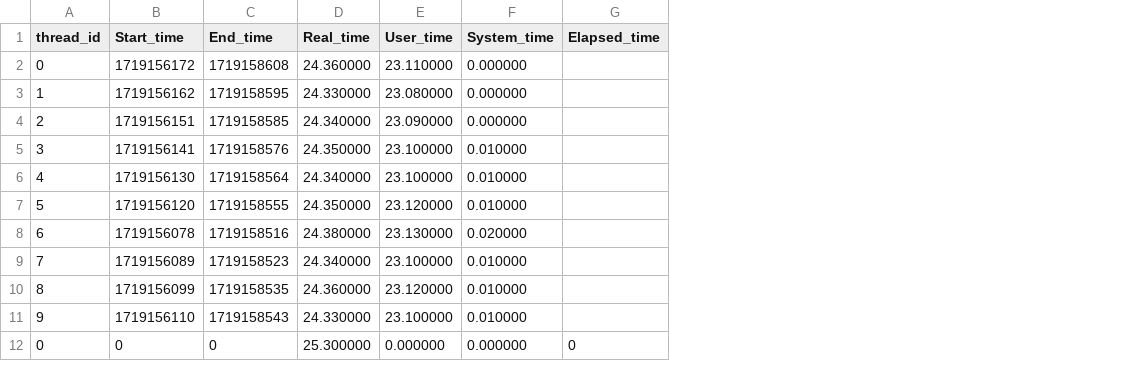
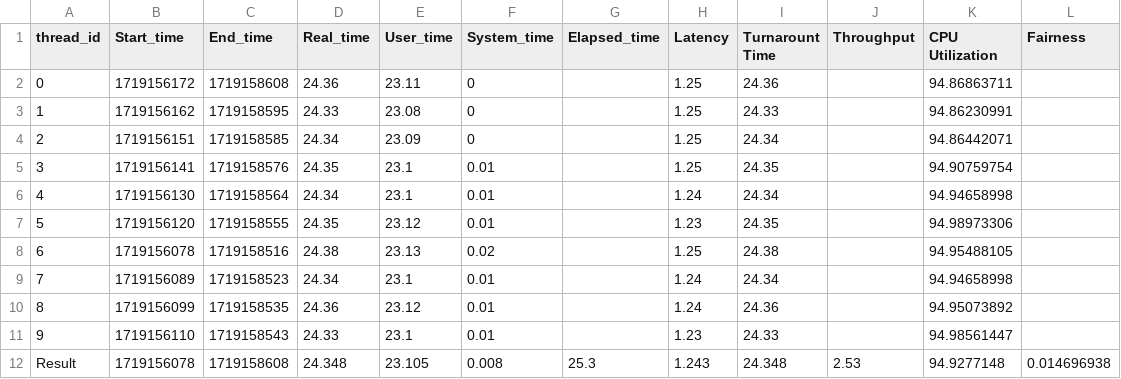
Before and after one commit to hamed-yazdi/Linux-CPU-Benchmarking, a CSV file: Result/Multhithread_Deadline_10.csv, drawn as a sheet; removed rows and columns are numbered as before the commit, all else as after; the diff names each change by its address in the sheet, - before the commit and + after, or states it on an @@ line.

```diff
--- a/Result/Multhithread_Deadline_10.csv
+++ b/Result/Multhithread_Deadline_10.csv
+column H (Latency), rows 2-11: 1.25 | 1.25 | 1.25 | 1.25 | 1.24 | 1.23 | 1.25 | 1.24 | 1.24 | 1.23
+column I (Turnarount Time), rows 2-11: 24.36 | 24.33 | 24.34 | 24.35 | 24.34 | 24.35 | 24.38 | 24.34 | 24.36 | 24.33
+column J (Throughput), empty
+column K (CPU Utilization), rows 2-11: 94.86863711 | 94.86230991 | 94.86442071 | 94.90759754 | 94.94658998 | 94.98973306 | 94.95488105 | 94.94658998 | 94.95073892 | 94.98561447
+column L (Fairness), empty
-D2 (Real_time): 24.360000
+D2 (Real_time): 24.36
-E2 (User_time): 23.110000
+E2 (User_time): 23.11
-F2:F4 (System_time): 0.000000
+F2:F4 (System_time): 0
-D3 (Real_time): 24.330000
+D3 (Real_time): 24.33
-E3 (User_time): 23.080000
+E3 (User_time): 23.08
-D4 (Real_time): 24.340000
+D4 (Real_time): 24.34
-E4 (User_time): 23.090000
+E4 (User_time): 23.09
-D5 (Real_time): 24.350000
+D5 (Real_time): 24.35
-E5:E6 (User_time): 23.100000
+E5:E6 (User_time): 23.1
-F5:F7 (System_time): 0.010000
+F5:F7 (System_time): 0.01
-D6 (Real_time): 24.340000
+D6 (Real_time): 24.34
-D7 (Real_time): 24.350000
+D7 (Real_time): 24.35
-E7 (User_time): 23.120000
+E7 (User_time): 23.12
-D8 (Real_time): 24.380000
+D8 (Real_time): 24.38
-E8 (User_time): 23.130000
+E8 (User_time): 23.13
-F8 (System_time): 0.020000
+F8 (System_time): 0.02
-D9 (Real_time): 24.340000
+D9 (Real_time): 24.34
-E9 (User_time): 23.100000
+E9 (User_time): 23.1
-F9:F11 (System_time): 0.010000
+F9:F11 (System_time): 0.01
-D10 (Real_time): 24.360000
+D10 (Real_time): 24.36
-E10 (User_time): 23.120000
+E10 (User_time): 23.12
-D11 (Real_time): 24.330000
+D11 (Real_time): 24.33
-E11 (User_time): 23.100000
+E11 (User_time): 23.1
-row 12: 0 | 0 | 0 | 25.300000 | 0.000000 | 0.000000 | 0
+row 12: Result | 1719156078 | 1719158608 | 24.348 | 23.105 | 0.008 | 25.3 | 1.243 | 24.348 | 2.53 | 94.9277148 | 0.014696938
```
Also changed, not shown: Result/Multhithread ALL.csv, Result/Multhithread_BATCH_10.csv, 3 other files.
